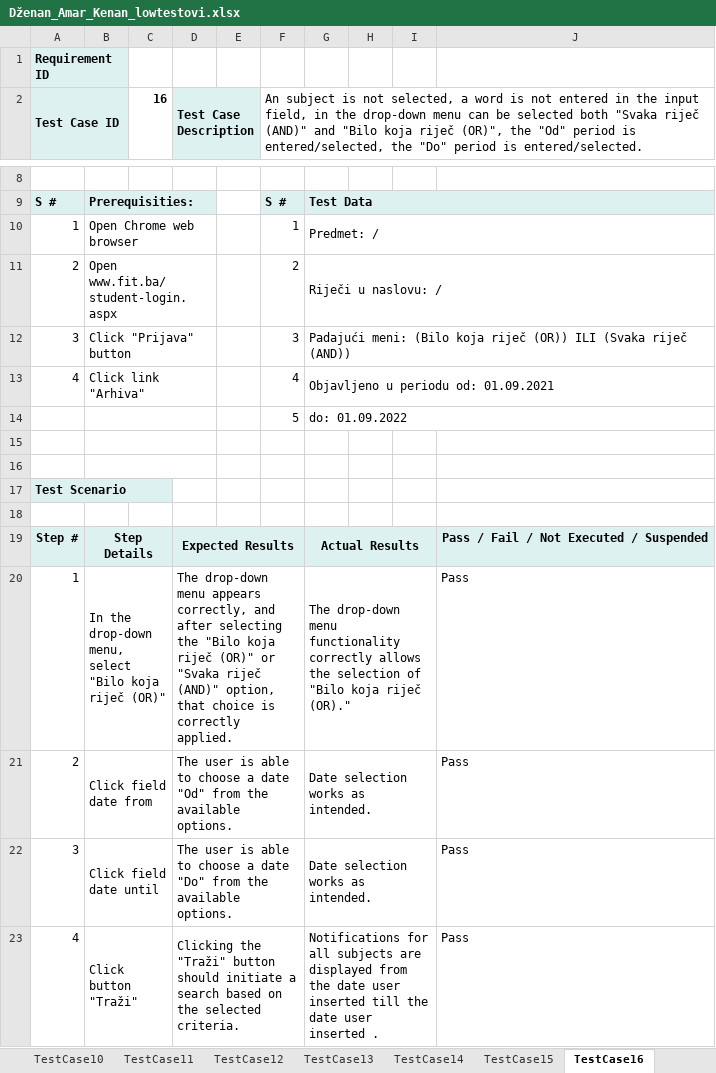
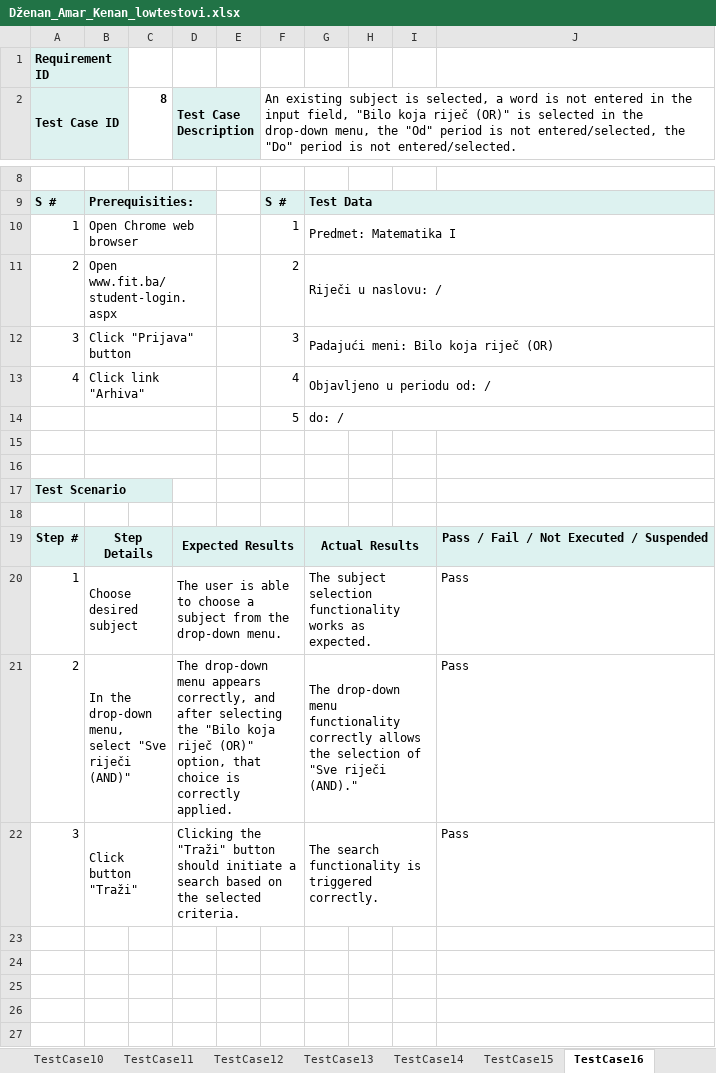
Before and after one commit to kenanalic20/Formalne-Metode, an Excel workbook: Dženan_Amar_Kenan_lowtestovi.xlsx, sheet TestCase16, drawn as a sheet; only a part is shown, gaps mark what is left out; values as stored, in another font and other column widths than the file's, no borders; conditional formats not drawn; the diff names each change by its address in the sheet, - before the commit and + after, or states it on an @@ line.

```diff
--- a/Dženan_Amar_Kenan_lowtestovi.xlsx (sheet TestCase16)
+++ b/Dženan_Amar_Kenan_lowtestovi.xlsx (sheet TestCase16)
-C2: 16
+C2: 8
-F2: An subject is not selected, a word is not entered in the input field, in the drop-down menu can be selected both "Svaka riječ (AND)" and "Bilo koja riječ (OR)", the "Od" period is entered/selected, the "Do" period is entered/selected.
+F2: An existing subject is selected, a word is not entered in the input field, "Bilo koja riječ (OR)" is selected in the drop-down menu, the "Od" period is not entered/selected, the "Do" period is not entered/selected.
-G10: Predmet: /
+G10: Predmet: Matematika I
-G12: Padajući meni: (Bilo koja riječ (OR)) ILI (Svaka riječ (AND))
+G12: Padajući meni: Bilo koja riječ (OR)
-G13: Objavljeno u periodu od: 01.09.2021
+G13: Objavljeno u periodu od: /
-G14: do: 01.09.2022
+G14: do: /
-B20: In the drop-down menu, select "Bilo koja riječ (OR)"
+B20: Choose desired subject
-D20 (Test Case Description): The drop-down menu appears correctly, and after selecting the "Bilo koja riječ (OR)" or "Svaka riječ (AND)" option, that choice is correctly applied.
+D20 (Test Case Description): The user is able to choose a subject from the drop-down menu.
-G20: The drop-down menu functionality correctly allows the selection of "Bilo koja riječ (OR)."
+G20: The subject selection functionality works as expected.
-B21: Click field date from
+B21: In the drop-down menu, select "Sve riječi (AND)"
-D21 (Test Case Description): The user is able to choose a date "Od" from the available options.
+D21 (Test Case Description): The drop-down menu appears correctly, and after selecting the "Bilo koja riječ (OR)" option, that choice is correctly applied.
-G21: Date selection works as intended.
+G21: The drop-down menu functionality correctly allows the selection of "Sve riječi (AND)."
-B22: Click field date until
+B22: Click button "Traži"
-D22 (Test Case Description): The user is able to choose a date "Do" from the available options.
+D22 (Test Case Description): Clicking the "Traži" button should initiate a search based on the selected criteria.
-G22: Date selection works as intended.
+G22: The search functionality is triggered correctly.
-row 23: 4 | Click button "Traži" |  | Clicking the "Traži" button should initiate a search based on the selected criteria. |  |  | Notifications for all subjects are displayed from the date user inserted till the date user inserted . |  |  | Pass
```
Also changed, not shown: sheet TestCase13, sheet TestCase15, sheet TestCase14, other sheet tabs, 19 other files.
